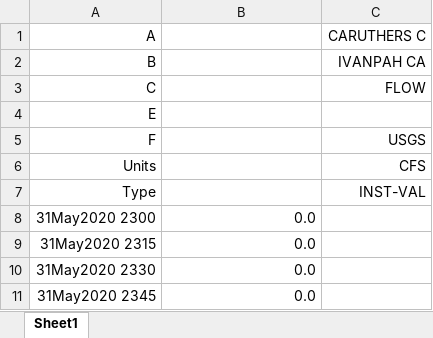
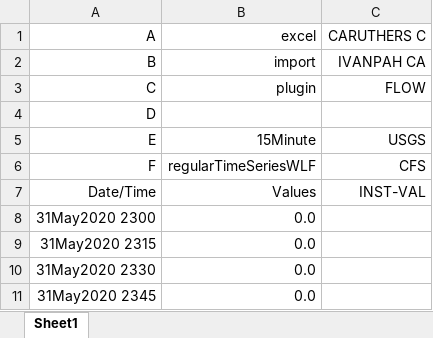
Before and after one commit to HydrologicEngineeringCenter/DssToolkit, an Excel workbook: DSSExcelTests/test-files/regularTimeSeries1.xlsx, sheet Sheet1, drawn as a sheet; only a part is shown; values as stored, in another font and other column widths than the file's, no borders; removed rows and columns are numbered as before the commit, all else as after; the diff names each change by its address in the sheet, - before the commit and + after, or states it on an @@ line.

```diff
--- a/DSSExcelTests/test-files/regularTimeSeries1.xlsx (sheet Sheet1)
+++ b/DSSExcelTests/test-files/regularTimeSeries1.xlsx (sheet Sheet1)
-B1: (empty)
+B1: excel
-B2 (excel): (empty)
+B2 (excel): import
-B3 (excel): (empty)
+B3 (excel): plugin
+row 4: D
-B5 (excel): (empty)
+B5 (excel): 15Minute
-C5 (CARUTHERS C): (empty)
+C5 (CARUTHERS C): USGS
-B6 (excel): (empty)
+B6 (excel): regularTimeSeriesWLF
-C6 (CARUTHERS C): USGS
+C6 (CARUTHERS C): CFS
-row 6: Units |  | CFS
-row 7: Type |  | INST-VAL
+row 7: Date/Time | Values | INST-VAL
```
Also changed, not shown: 12 other files.
